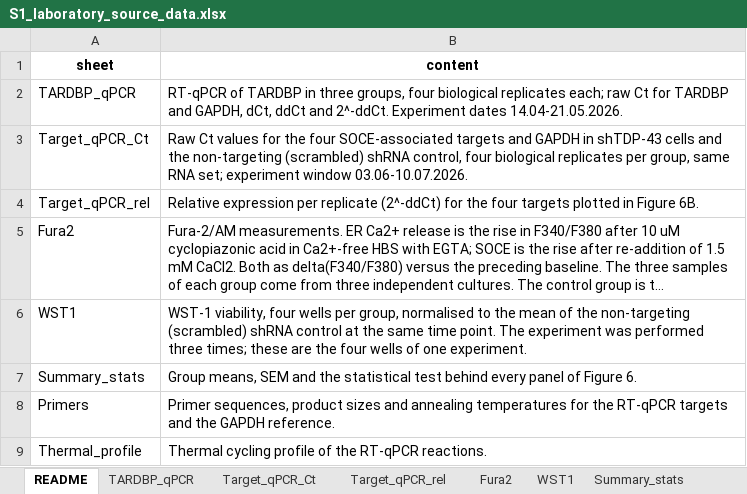
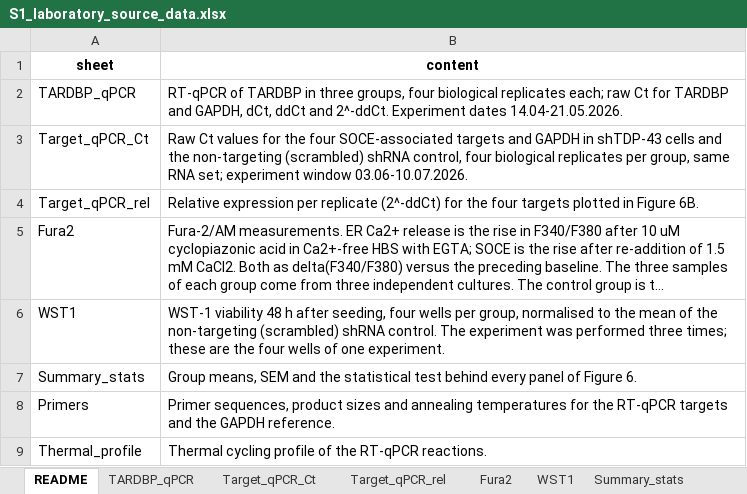
Before and after one commit to elmasnuryilmaz/tdp43-soce-manuscript, an Excel workbook: supplementary/S1_laboratory_source_data.xlsx, sheet README, drawn as a sheet; long unchanged cells end in …; values as stored, in another font and other column widths than the file's, no borders; the diff names each change by its address in the sheet, - before the commit and + after, or states it on an @@ line.

Commit message:
Report WST-1 at 48 h only, the time point the thesis reports
Figure 6C, S1, Methods 2.15, Results 3.7, the Figure 6 legend and the Limitations now give the 48 h measurement only. QA: 336 checks.

```diff
--- a/supplementary/S1_laboratory_source_data.xlsx (sheet README)
+++ b/supplementary/S1_laboratory_source_data.xlsx (sheet README)
-B6 (content): WST-1 viability, four wells per group, normalised to the mean of the non-targeting (scrambled) shRNA control at the same time point. The experiment…
+B6 (content): WST-1 viability 48 h after seeding, four wells per group, normalised to the mean of the non-targeting (scrambled) shRNA control. The experiment…
```
Also changed, not shown: sheet WST1, sheet Summary_stats, 8 other files.
